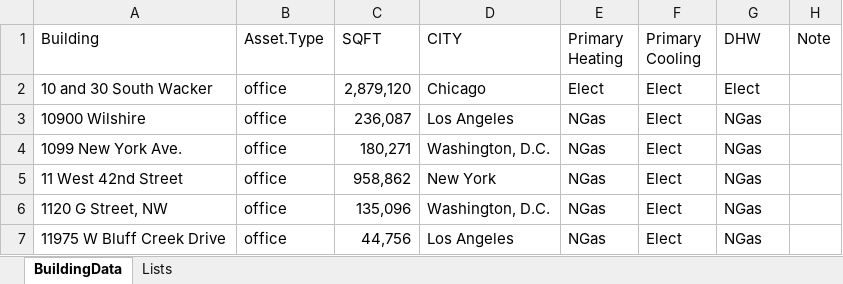
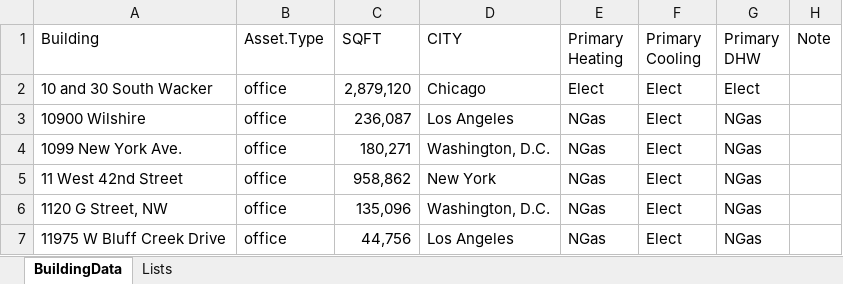
Before and after one commit to paulrode/NCZ_Interventions, an Excel workbook: data/BuildingData.xlsx, sheet BuildingData, drawn as a sheet; only a part is shown; values as stored, in another font and other column widths than the file's, no borders; the diff names each change by its address in the sheet, - before the commit and + after, or states it on an @@ line.

```diff
--- a/data/BuildingData.xlsx (sheet BuildingData)
+++ b/data/BuildingData.xlsx (sheet BuildingData)
-G1: DHW
+G1: Primary DHW
```
Also changed, not shown: 1 other file.
